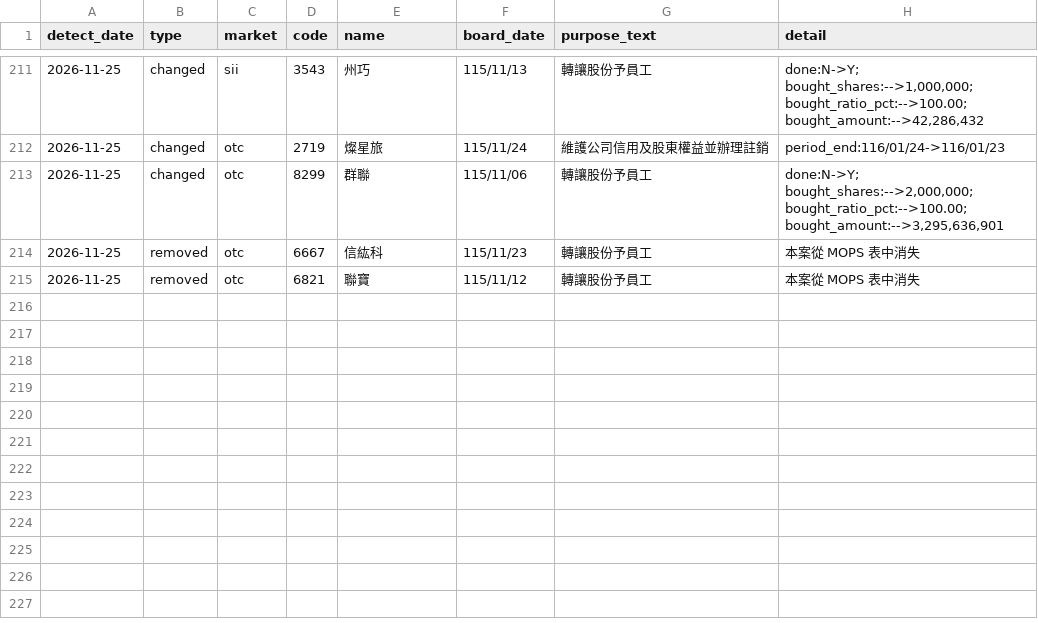
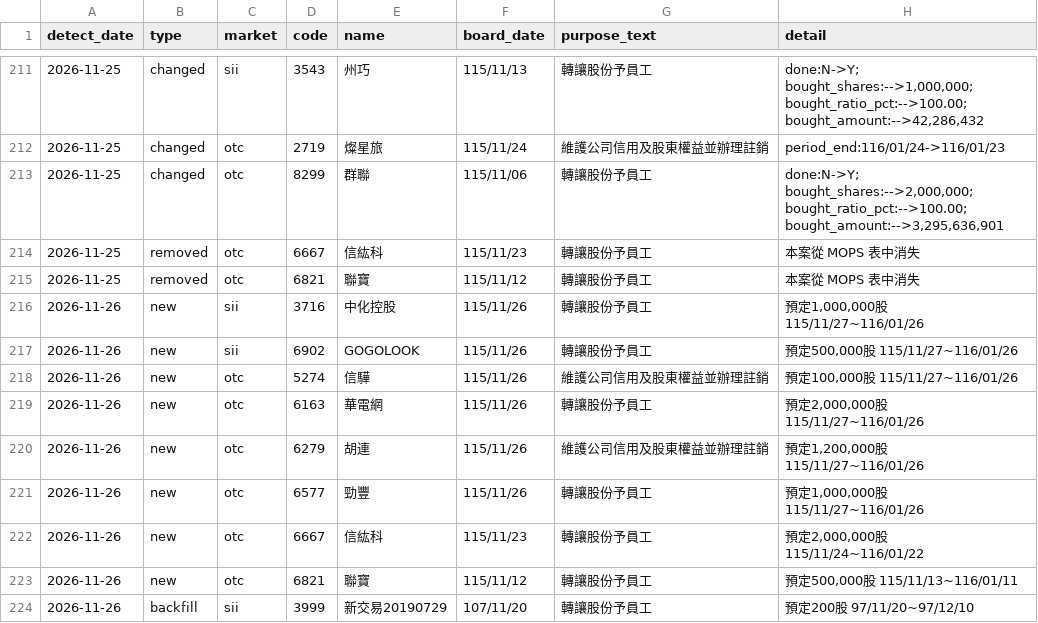
Before and after one commit to oeni/twse-buyback-monitor, a CSV file: data/changes_log.csv, drawn as a sheet; only a part is shown, gaps mark what is left out.

```diff
--- a/data/changes_log.csv
+++ b/data/changes_log.csv
@@ -215 +215,10 @@
 2026-11-25,removed,otc,6821,聯寶,115/11/12,轉讓股份予員工,本案從 MOPS 表中消失
+2026-11-26,new,sii,3716,中化控股,115/11/26,轉讓股份予員工,"預定1,000,000股 115/11/27~116/01/26"
+2026-11-26,new,sii,6902,GOGOLOOK,115/11/26,轉讓股份予員工,"預定500,000股 115/11/27~116/01/26"
+2026-11-26,new,otc,5274,信驊,115/11/26,維護公司信用及股東權益並辦理註銷,"預定100,000股 115/11/27~116/01/26"
+2026-11-26,new,otc,6163,華電網,115/11/26,轉讓股份予員工,"預定2,000,000股 115/11/27~116/01/26"
+2026-11-26,new,otc,6279,胡連,115/11/26,維護公司信用及股東權益並辦理註銷,"預定1,200,000股 115/11/27~116/01/26"
+2026-11-26,new,otc,6577,勁豐,115/11/26,轉讓股份予員工,"預定1,000,000股 115/11/27~116/01/26"
+2026-11-26,new,otc,6667,信紘科,115/11/23,轉讓股份予員工,"預定2,000,000股 115/11/24~116/01/22"
+2026-11-26,new,otc,6821,聯寶,115/11/12,轉讓股份予員工,"預定500,000股 115/11/13~116/01/11"
+2026-11-26,backfill,sii,3999,新交易20190729,107/11/20,轉讓股份予員工,預定200股 97/11/20~97/12/10
```
Also changed, not shown: 3 other files.
